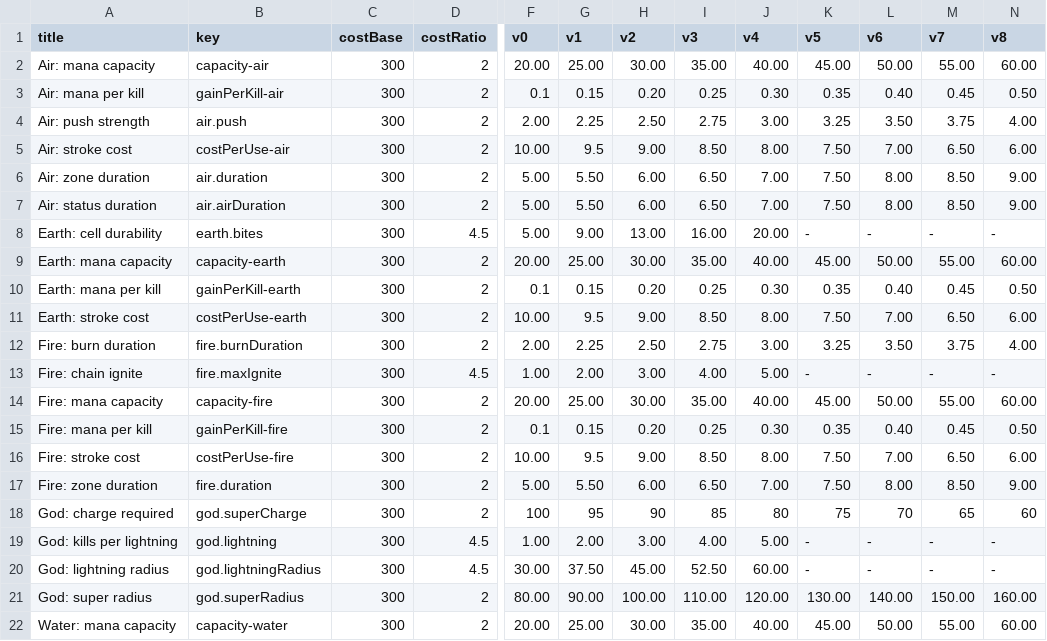
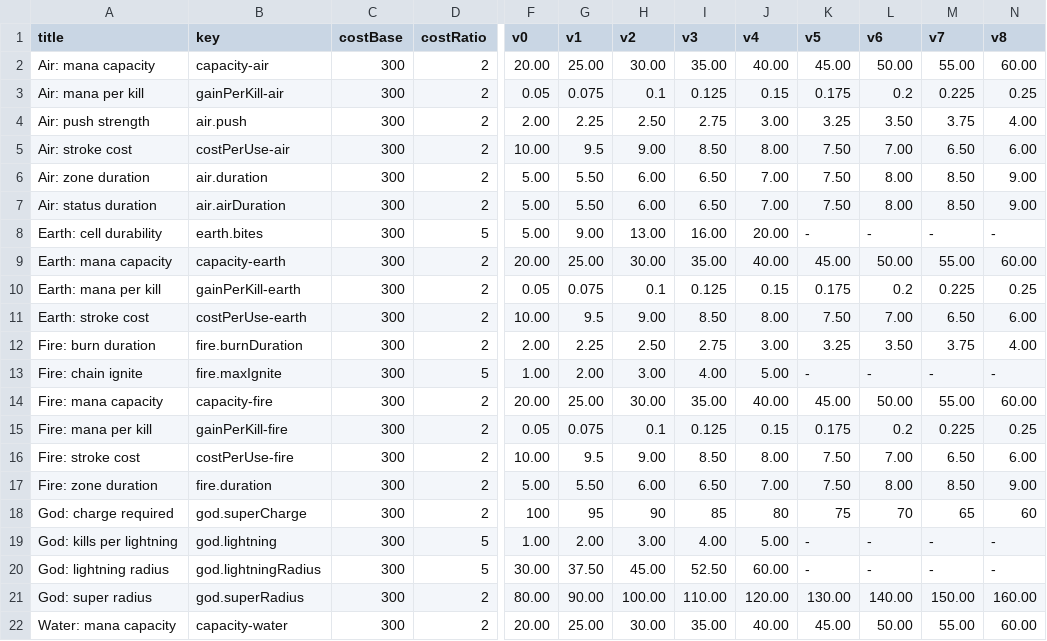
Before and after one commit to mistourr-app/DI, a CSV file: docs/balance_1.csv, drawn as a sheet; only a part is shown, gaps mark what is left out; the diff covers the shown part only; the diff names each change by its address in the sheet, - before the commit and + after, or states it on an @@ line.

Commit message:
Update balance_1.csv

```diff
--- a/docs/balance_1.csv
+++ b/docs/balance_1.csv
-F3 (v0): 0.1
+F3 (v0): 0.05
-G3 (v1): 0.15
+G3 (v1): 0.075
-H3 (v2): 0.20
+H3 (v2): 0.1
-I3 (v3): 0.25
+I3 (v3): 0.125
-J3 (v4): 0.30
+J3 (v4): 0.15
-K3 (v5): 0.35
+K3 (v5): 0.175
-L3 (v6): 0.40
+L3 (v6): 0.2
-M3 (v7): 0.45
+M3 (v7): 0.225
-N3 (v8): 0.50
+N3 (v8): 0.25
-D8 (costRatio): 4.5
+D8 (costRatio): 5
-F10 (v0): 0.1
+F10 (v0): 0.05
-G10 (v1): 0.15
+G10 (v1): 0.075
-H10 (v2): 0.20
+H10 (v2): 0.1
-I10 (v3): 0.25
+I10 (v3): 0.125
-J10 (v4): 0.30
+J10 (v4): 0.15
-K10 (v5): 0.35
+K10 (v5): 0.175
-L10 (v6): 0.40
+L10 (v6): 0.2
-M10 (v7): 0.45
+M10 (v7): 0.225
-N10 (v8): 0.50
+N10 (v8): 0.25
-D13 (costRatio): 4.5
+D13 (costRatio): 5
-F15 (v0): 0.1
+F15 (v0): 0.05
-G15 (v1): 0.15
+G15 (v1): 0.075
-H15 (v2): 0.20
+H15 (v2): 0.1
-I15 (v3): 0.25
+I15 (v3): 0.125
-J15 (v4): 0.30
+J15 (v4): 0.15
-K15 (v5): 0.35
+K15 (v5): 0.175
-L15 (v6): 0.40
+L15 (v6): 0.2
-M15 (v7): 0.45
+M15 (v7): 0.225
-N15 (v8): 0.50
+N15 (v8): 0.25
-D19:D20 (costRatio): 4.5
+D19:D20 (costRatio): 5
```
Also changed, not shown: 9 edited cells elsewhere in this file.
